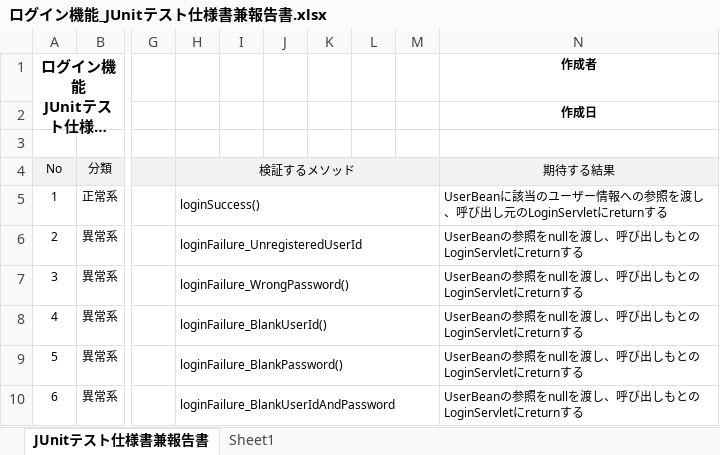
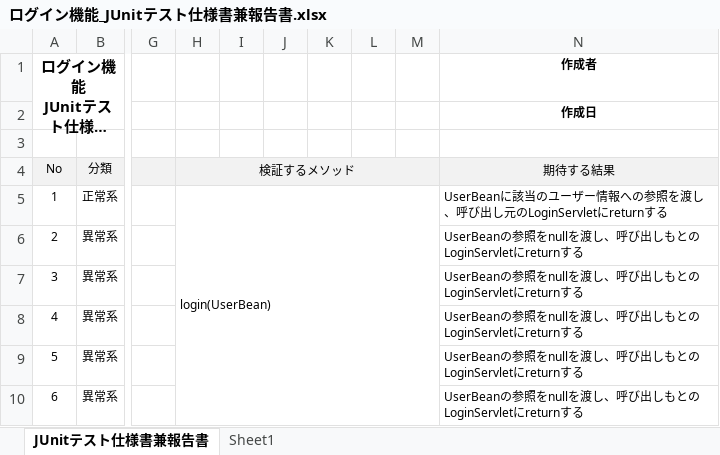
Before and after one commit to comsize-seiyama/TaskMan, an Excel workbook: document/ログイン機能_JUnitテスト仕様書兼報告書.xlsx, sheet JUnitテスト仕様書兼報告書, drawn as a sheet; only a part is shown, gaps mark what is left out; long unchanged cells end in …; values as stored, in another font and other column widths than the file's, no borders; the diff names each change by its address in the sheet, - before the commit and + after, or states it on an @@ line.

```diff
--- a/document/ログイン機能_JUnitテスト仕様書兼報告書.xlsx (sheet JUnitテスト仕様書兼報告書)
+++ b/document/ログイン機能_JUnitテスト仕様書兼報告書.xlsx (sheet JUnitテスト仕様書兼報告書)
-H5: loginSuccess()
+H5: login(UserBean)
-H5:M5 merged
+H5:M10 merged
-H6: loginFailure_UnregisteredUserId
+H6: (empty)
-H6:M6 merged
-H7: loginFailure_WrongPassword()
+H7: (empty)
-H7:M7 merged
-H8: loginFailure_BlankUserId()
+H8: (empty)
-H8:M8 merged
-H9: loginFailure_BlankPassword()
+H9: (empty)
-H9:M9 merged
-H10: loginFailure_BlankUserIdAndPassword
+H10: (empty)
-H10:M10 merged
```
Also changed, not shown: sheet Sheet1, document/タスク編集機能_JUnitテスト仕様書兼報告書.xlsx.
